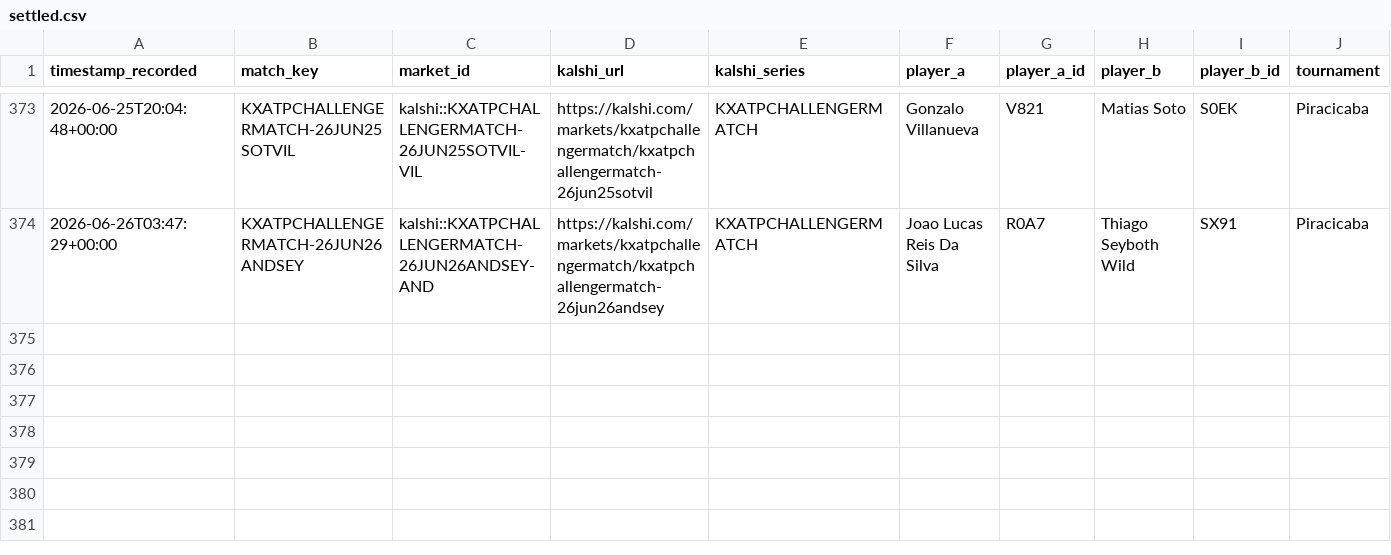
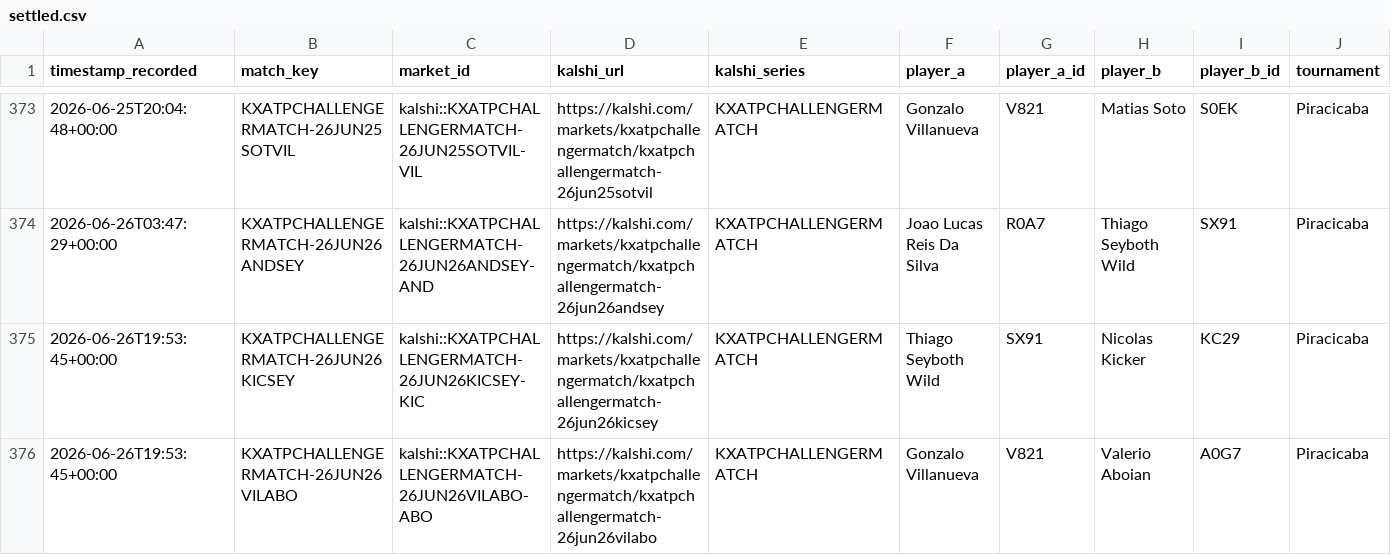
Before and after one commit to TKM6403/tennis-prediction-market, a CSV file: data/paper_trades/settled.csv, drawn as a sheet; only a part is shown, gaps mark what is left out; rows hold the shown columns only; the diff names each change by its address in the sheet, - before the commit and + after, or states it on an @@ line.

Commit message:
auto(paper-trader): 2026-06-26T22:18:11Z scan/settle

```diff
--- a/data/paper_trades/settled.csv
+++ b/data/paper_trades/settled.csv
+row 375: 2026-06-26T19:53:45+00:00 | KXATPCHALLENGERMATCH-26JUN26KICSEY | kalshi::KXATPCHALLENGERMATCH-26JUN26KICSEY-KIC | https://kalshi.com/markets/kxatpchallengermatch/kxatpchallengermatch-26jun26kicsey | KXATPCHALLENGERMATCH | Thiago Seyboth Wild | SX91 | Nicolas Kicker | KC29 | Piracicaba
+row 376: 2026-06-26T19:53:45+00:00 | KXATPCHALLENGERMATCH-26JUN26VILABO | kalshi::KXATPCHALLENGERMATCH-26JUN26VILABO-ABO | https://kalshi.com/markets/kxatpchallengermatch/kxatpchallengermatch-26jun26vilabo | KXATPCHALLENGERMATCH | Gonzalo Villanueva | V821 | Valerio Aboian | A0G7 | Piracicaba
```
Also changed, not shown: data/paper_trades/pending.csv, 3 other files.
